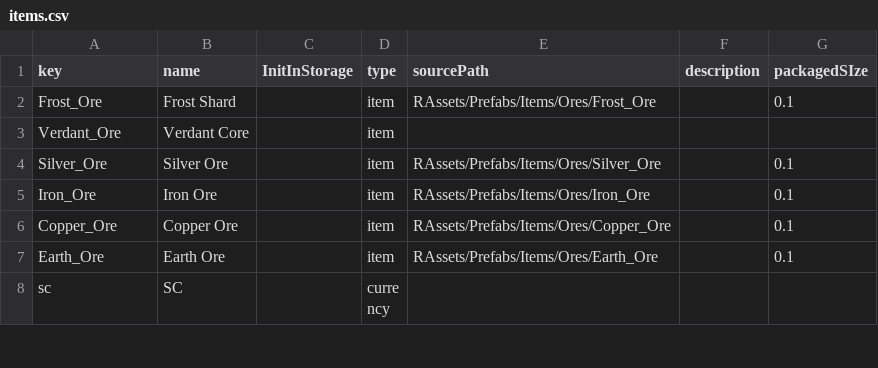
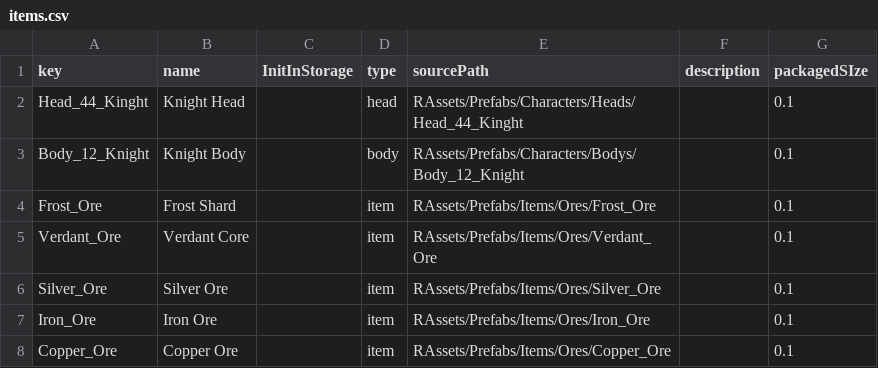
Before and after one commit to qyjbeijing2017/chatwo-server, a CSV file: src/configV2/items.csv, drawn as a sheet; only a part is shown; the shorter side is filled out with more unchanged rows.

Commit message:
MOD: config update

```diff
--- a/src/configV2/items.csv
+++ b/src/configV2/items.csv
@@ -1,4 +1,6 @@
 key,name,InitInStorage,type,sourcePath,description,packagedSIze
+Head_44_Kinght,Knight Head,,head,RAssets/Prefabs/Characters/Heads/Head_44_Kinght,,0.1
+Body_12_Knight,Knight Body,,body,RAssets/Prefabs/Characters/Bodys/Body_12_Knight,,0.1
 Frost_Ore,Frost Shard,,item,RAssets/Prefabs/Items/Ores/Frost_Ore,,0.1
-Verdant_Ore,Verdant Core,,item,,,
+Verdant_Ore,Verdant Core,,item,RAssets/Prefabs/Items/Ores/Verdant_Ore,,0.1
 Silver_Ore,Silver Ore,,item,RAssets/Prefabs/Items/Ores/Silver_Ore,,0.1
```
Also changed, not shown: 1 other file.
